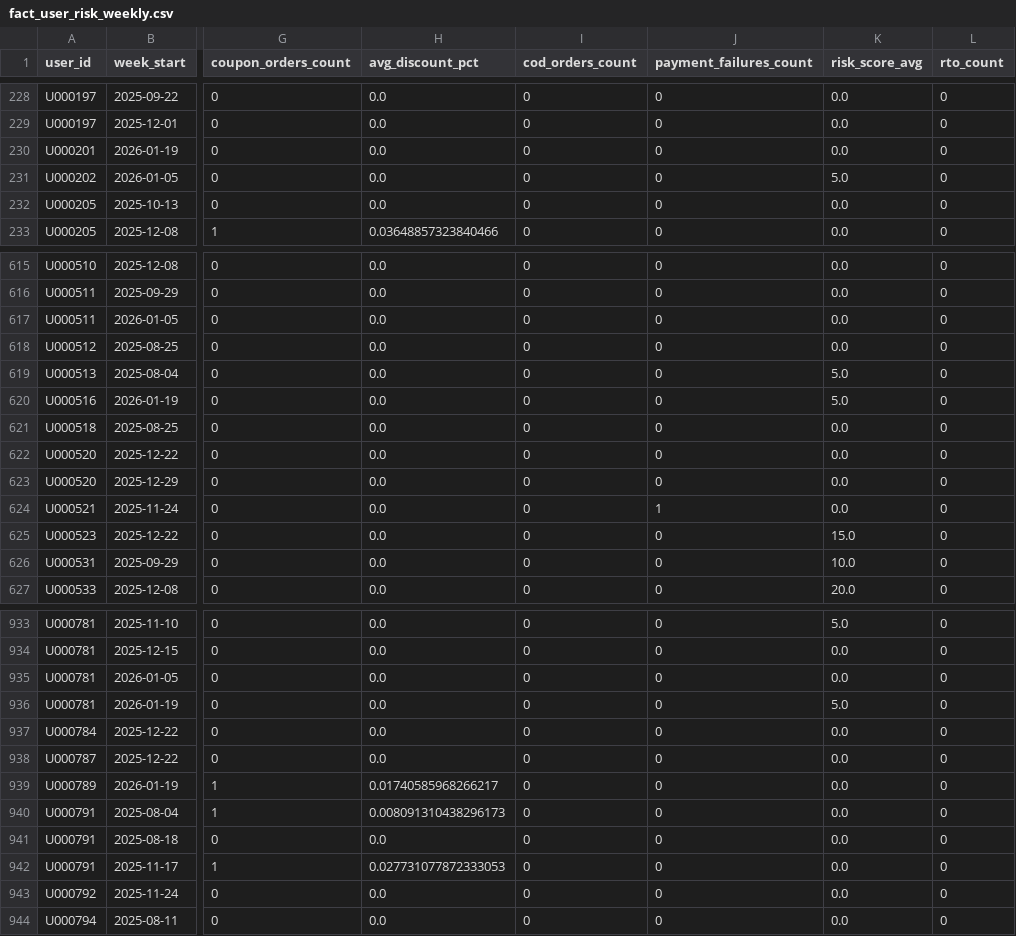
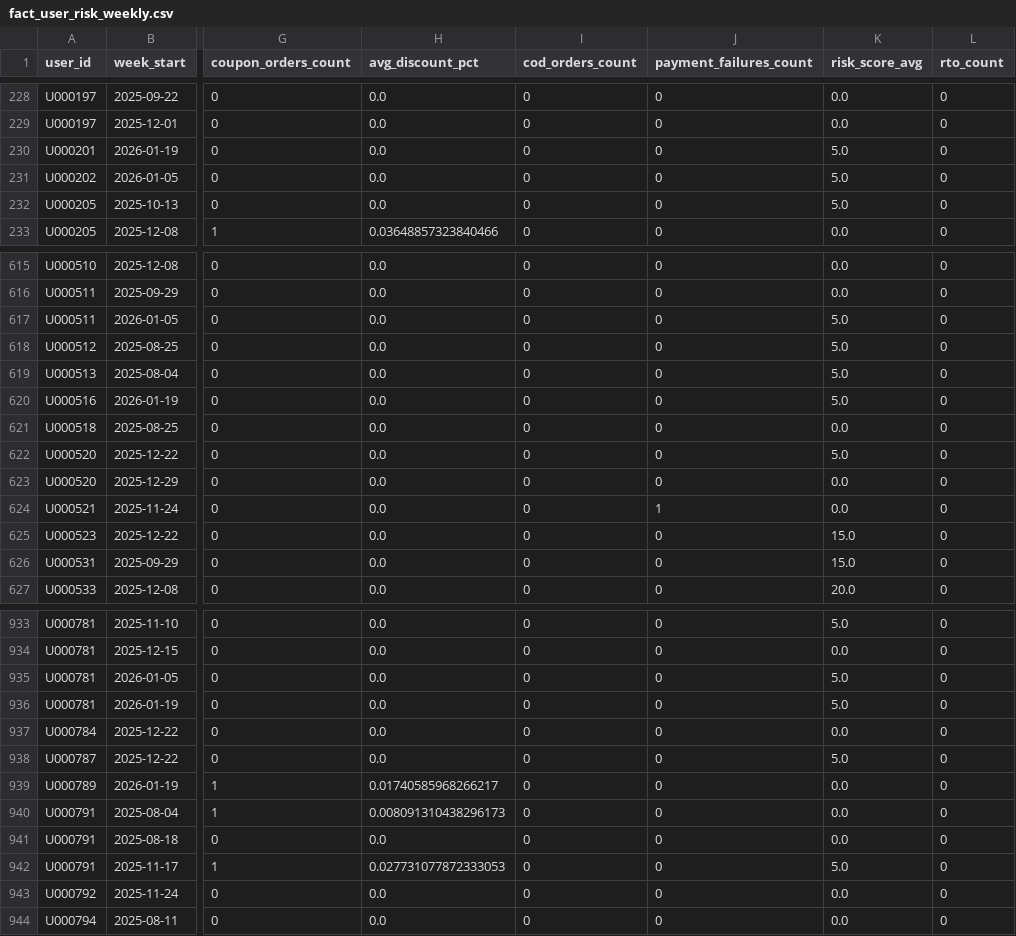
Before and after one commit to Jeetisha0/Fraud-Anomaly-Monitoring-Investigation-Dashboard, a CSV file: data/fact_user_risk_weekly.csv, drawn as a sheet; only a part is shown, gaps mark what is left out; the diff covers the shown part only; the diff names each change by its address in the sheet, - before the commit and + after, or states it on an @@ line.

```diff
--- a/data/fact_user_risk_weekly.csv
+++ b/data/fact_user_risk_weekly.csv
-K230 (risk_score_avg): 0.0
+K230 (risk_score_avg): 5.0
-K232 (risk_score_avg): 0.0
+K232 (risk_score_avg): 5.0
-K617:K618 (risk_score_avg): 0.0
+K617:K618 (risk_score_avg): 5.0
-K622 (risk_score_avg): 0.0
+K622 (risk_score_avg): 5.0
-K626 (risk_score_avg): 10.0
+K626 (risk_score_avg): 15.0
-K935 (risk_score_avg): 0.0
+K935 (risk_score_avg): 5.0
-K938 (risk_score_avg): 0.0
+K938 (risk_score_avg): 5.0
-K942 (risk_score_avg): 0.0
+K942 (risk_score_avg): 5.0
```
Also changed, not shown: 164 edited cells elsewhere in this file, 4 other files.
